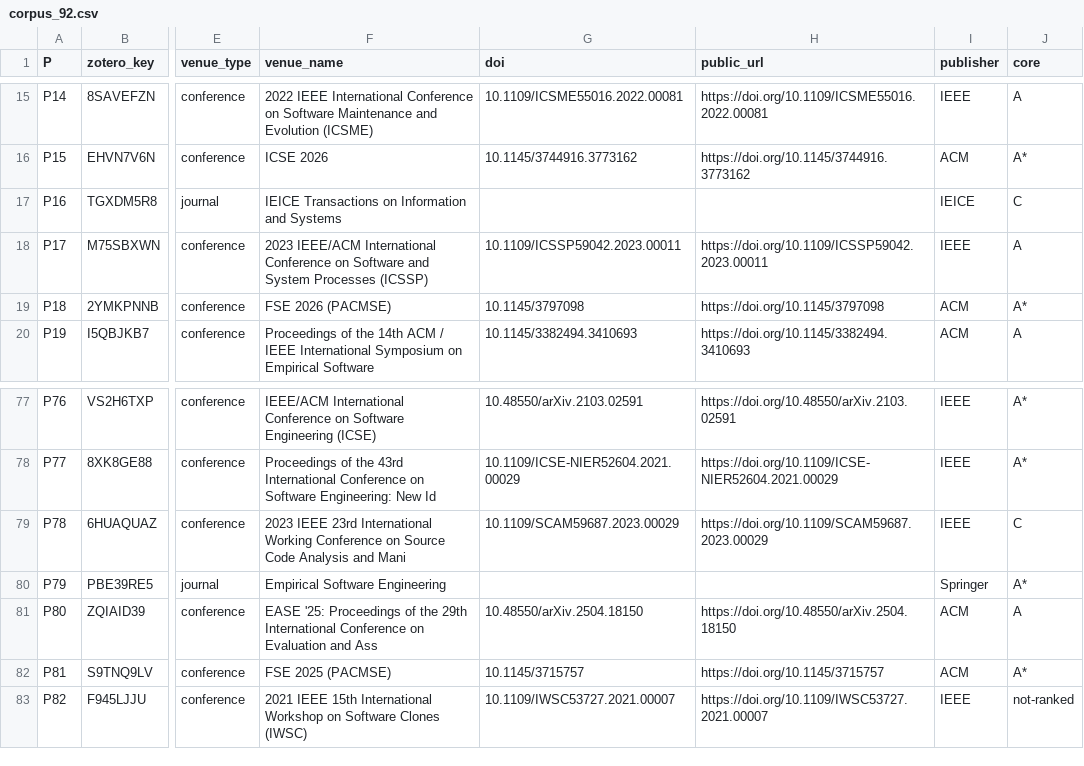
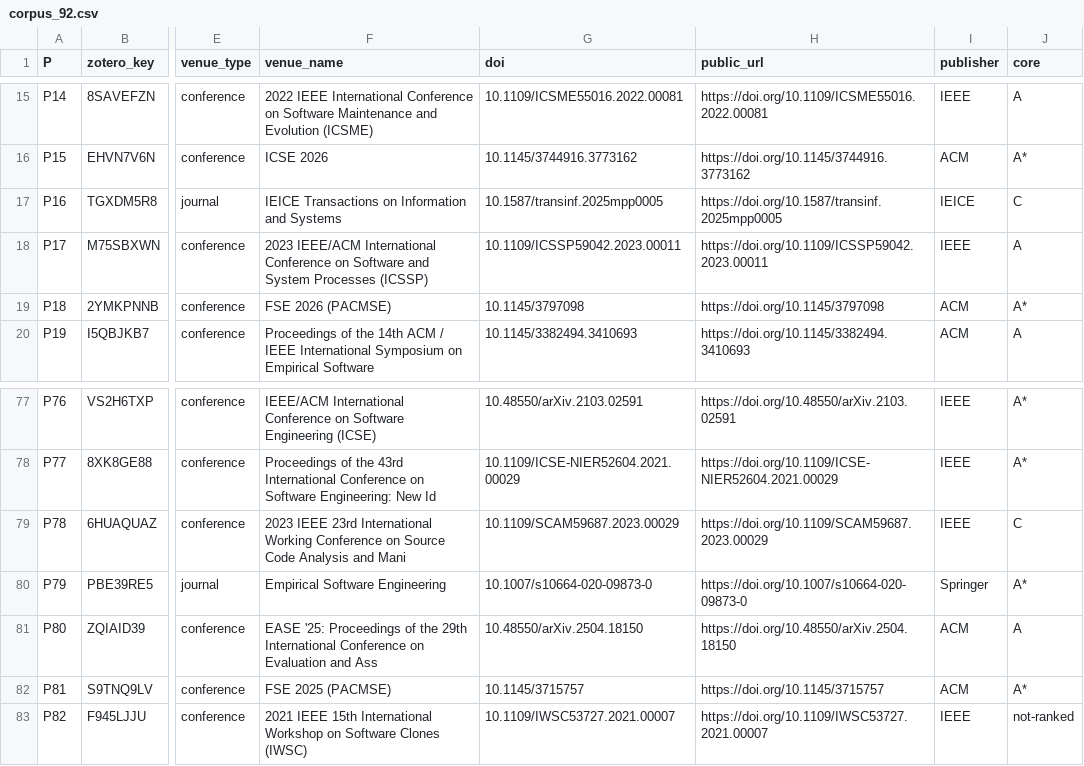
Before and after one commit to yangzhangs/docker-sms-replication, a CSV file: common/corpus/corpus_92.csv, drawn as a sheet; only a part is shown, gaps mark what is left out; the diff names each change by its address in the sheet, - before the commit and + after, or states it on an @@ line.

```diff
--- a/common/corpus/corpus_92.csv
+++ b/common/corpus/corpus_92.csv
-G17 (doi): (empty)
+G17 (doi): 10.1587/transinf.2025mpp0005
-H17 (public_url): (empty)
+H17 (public_url): https://doi.org/10.1587/transinf.2025mpp0005
-G80 (doi): (empty)
+G80 (doi): 10.1007/s10664-020-09873-0
-H80 (public_url): (empty)
+H80 (public_url): https://doi.org/10.1007/s10664-020-09873-0
```
Also changed, not shown: MANIFEST.csv, common/corpus/pdf_index.csv, 3 other files.
